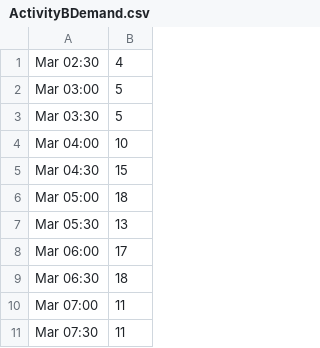
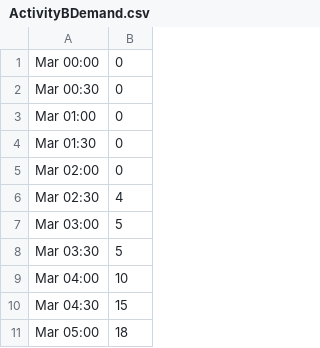
Before and after one commit to juliomejia97/Workforce-Scheduling-and-Transport, a CSV file: Worforce Scheduling/ActivityBDemand.csv, drawn as a sheet; only a part is shown; the shorter side is filled out with more unchanged rows; the diff covers the shown part only.

```diff
--- a/Worforce Scheduling/ActivityBDemand.csv
+++ b/Worforce Scheduling/ActivityBDemand.csv
@@ -1 +1,6 @@
+Mar 00:00;0
+Mar 00:30;0
+Mar 01:00;0
+Mar 01:30;0
+Mar 02:00;0
 Mar 02:30;4
```
Also changed, not shown: 61 added rows and 5 edited cells elsewhere in this file, Worforce Scheduling/ActivityADemand.csv, Worforce Scheduling/ActivityCDemand.csv, 11 other files.
